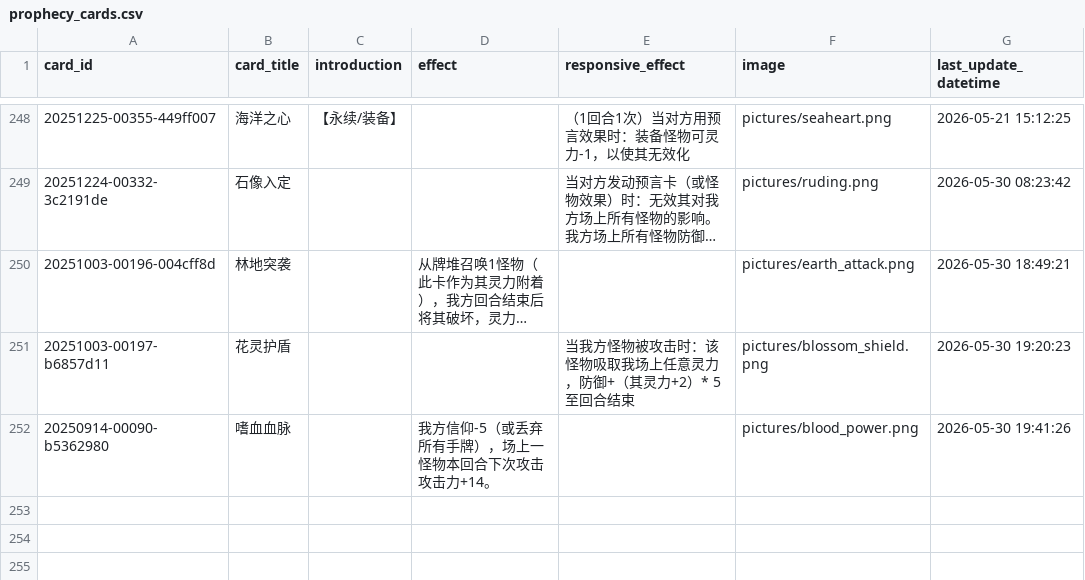
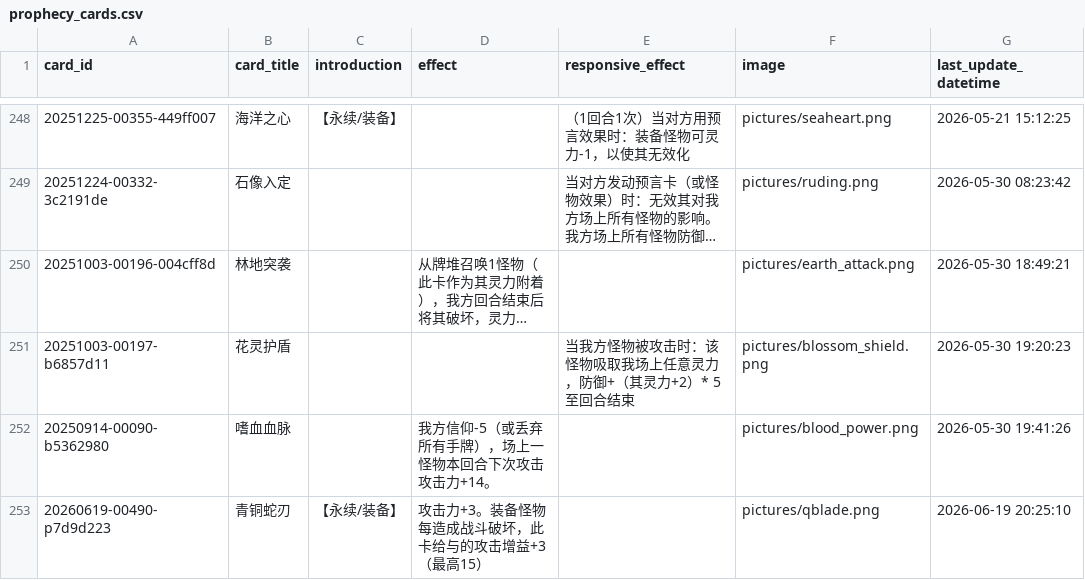
Before and after one commit to Apollo1840/BoardGame, a CSV file: GemuLand/prophecy_cards.csv, drawn as a sheet; only a part is shown, gaps mark what is left out; long unchanged cells end in …; the diff names each change by its address in the sheet, - before the commit and + after, or states it on an @@ line.

Commit message:
Add qblade

```diff
--- a/GemuLand/prophecy_cards.csv
+++ b/GemuLand/prophecy_cards.csv
+row 253: 20260619-00490-p7d9d223 | 青铜蛇刃 | 【永续/装备】 | 攻击力+3。装备怪物每造成战斗破坏，此卡给与的攻击增益+3 （最高15） |  | pictures/qblade.png | 2026-06-19 20:25:10
```
Also changed, not shown: GemuLand/monster_cards.csv, 3 other files.
